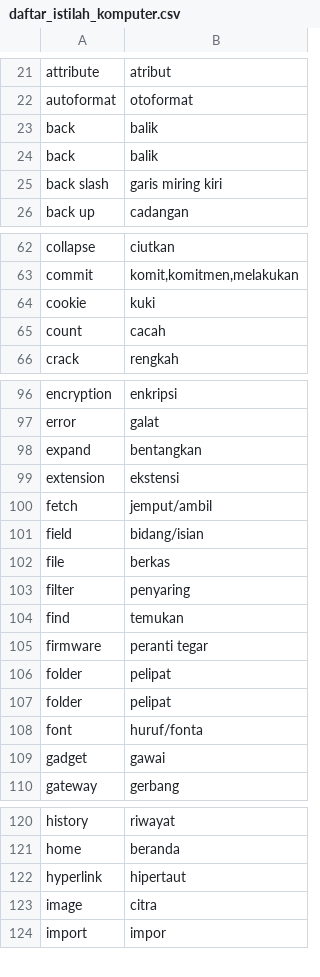
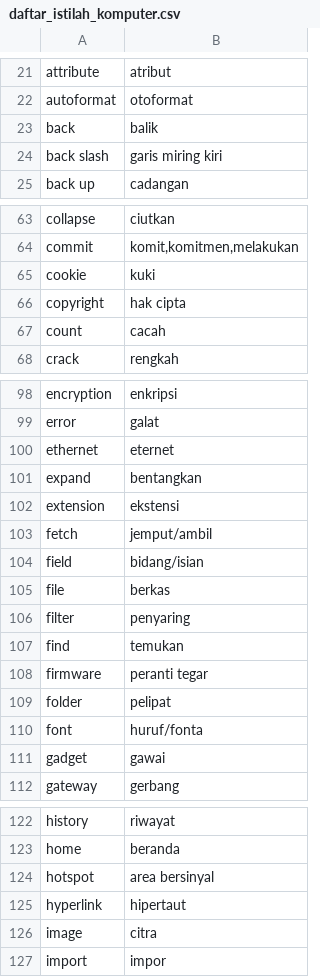
Before and after one commit to aliterm/kamus_istilah, a CSV file: daftar_istilah_komputer.csv, drawn as a sheet; only a part is shown, gaps mark what is left out; removed rows and columns are numbered as before the commit, all else as after; the diff covers the shown part only; the diff names each change by its address in the sheet, - before the commit and + after, or states it on an @@ line.

```diff
--- a/daftar_istilah_komputer.csv
+++ b/daftar_istilah_komputer.csv
-row 23: back | balik
+row 66: copyright | hak cipta
+row 100: ethernet | eternet
-row 106: folder | pelipat
+row 124: hotspot | area bersinyal
```
Also changed, not shown: 9 added rows, 2 removed rows and 2 edited cells elsewhere in this file.
